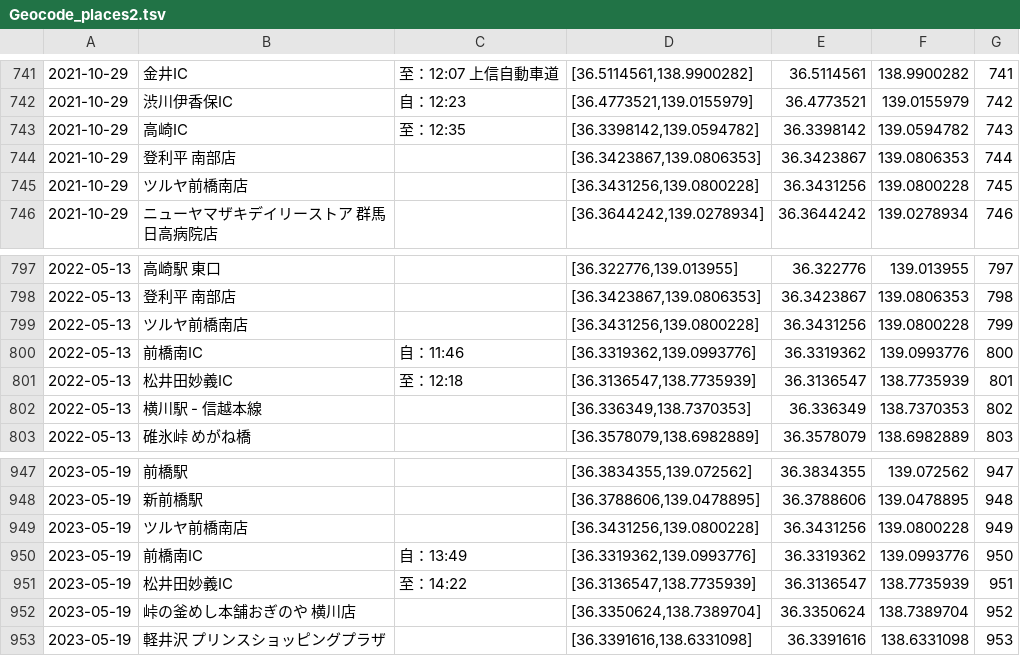
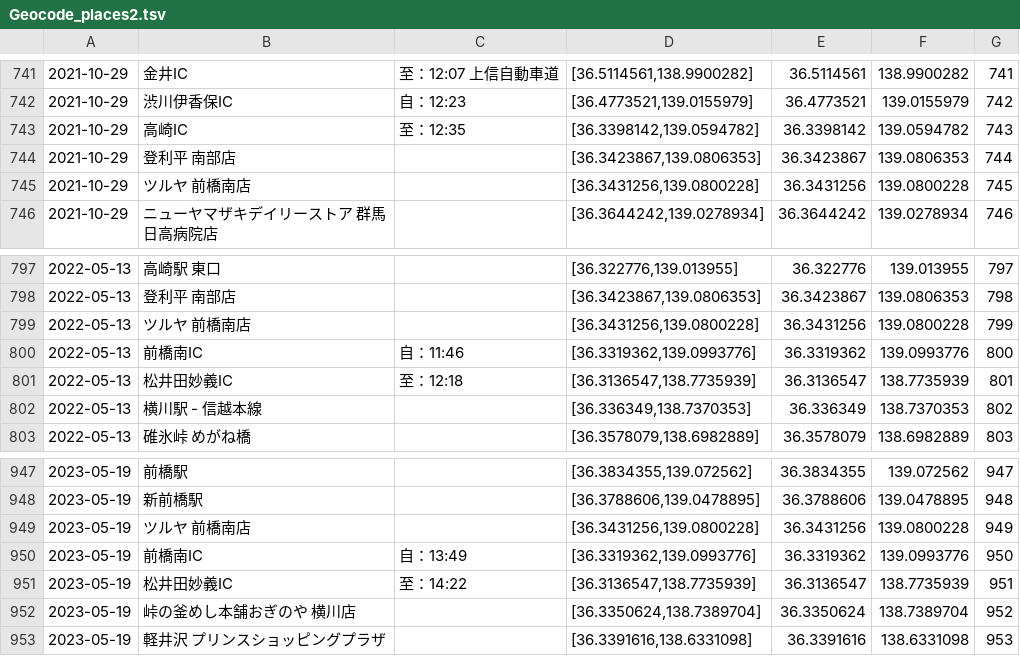
Before and after one commit to Yoshio342766/Yoshio342766.github.io, a TSV file: map/data/Geocode_places2.tsv, drawn as a sheet; only a part is shown, gaps mark what is left out.

Commit message:
modified:   map/data/Geocode_places2.tsv, html

```diff
--- a/map/data/Geocode_places2.tsv
+++ b/map/data/Geocode_places2.tsv
@@ -744,3 +744,3 @@
 2021-10-29	登利平 南部店		[36.3423867,139.0806353]	36.3423867	139.0806353	744
-2021-10-29	ツルヤ前橋南店		[36.3431256,139.0800228]	36.3431256	139.0800228	745
+2021-10-29	ツルヤ 前橋南店		[36.3431256,139.0800228]	36.3431256	139.0800228	745
 2021-10-29	ニューヤマザキデイリーストア 群馬日高病院店		[36.3644242,139.0278934]	36.3644242	139.0278934	746
@@ -798,3 +798,3 @@
 2022-05-13	登利平 南部店		[36.3423867,139.0806353]	36.3423867	139.0806353	798
-2022-05-13	ツルヤ前橋南店		[36.3431256,139.0800228]	36.3431256	139.0800228	799
+2022-05-13	ツルヤ 前橋南店		[36.3431256,139.0800228]	36.3431256	139.0800228	799
 2022-05-13	前橋南IC	自：11:46	[36.3319362,139.0993776]	36.3319362	139.0993776	800
@@ -948,3 +948,3 @@
 2023-05-19	新前橋駅		[36.3788606,139.0478895]	36.3788606	139.0478895	948
-2023-05-19	ツルヤ前橋南店		[36.3431256,139.0800228]	36.3431256	139.0800228	949
+2023-05-19	ツルヤ 前橋南店		[36.3431256,139.0800228]	36.3431256	139.0800228	949
 2023-05-19	前橋南IC	自：13:49	[36.3319362,139.0993776]	36.3319362	139.0993776	950
```
Also changed, not shown: 4 other files.
